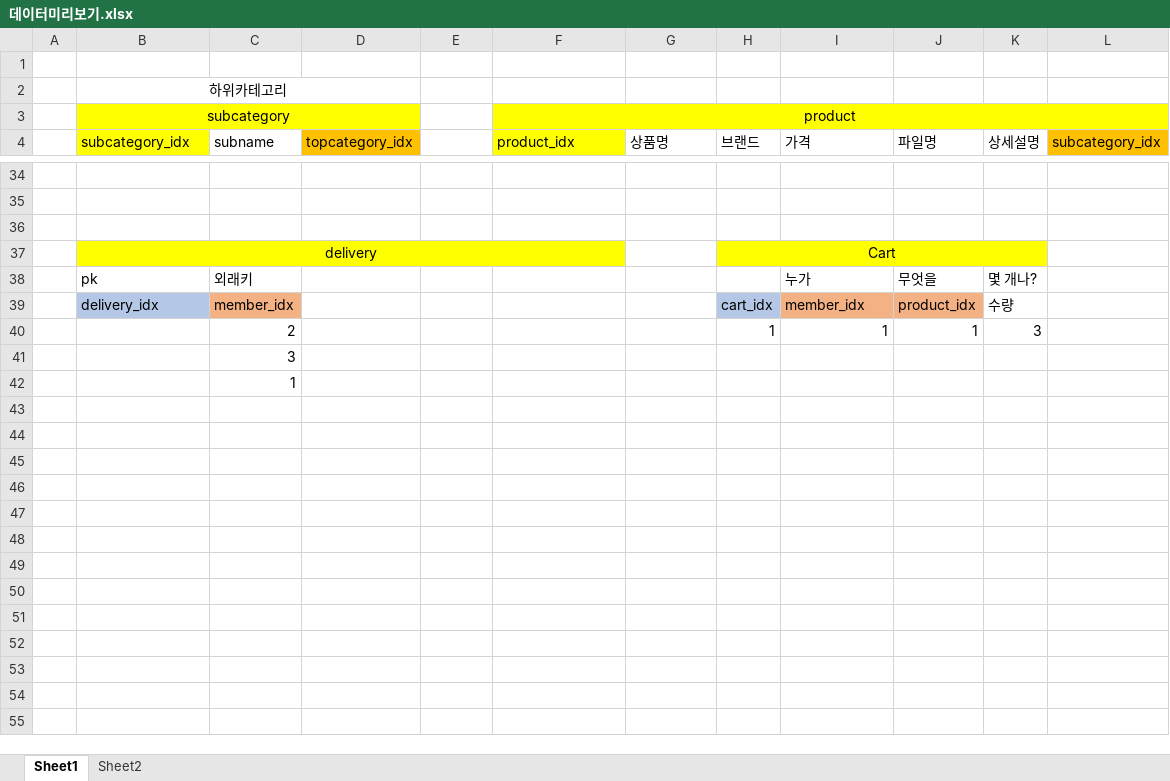
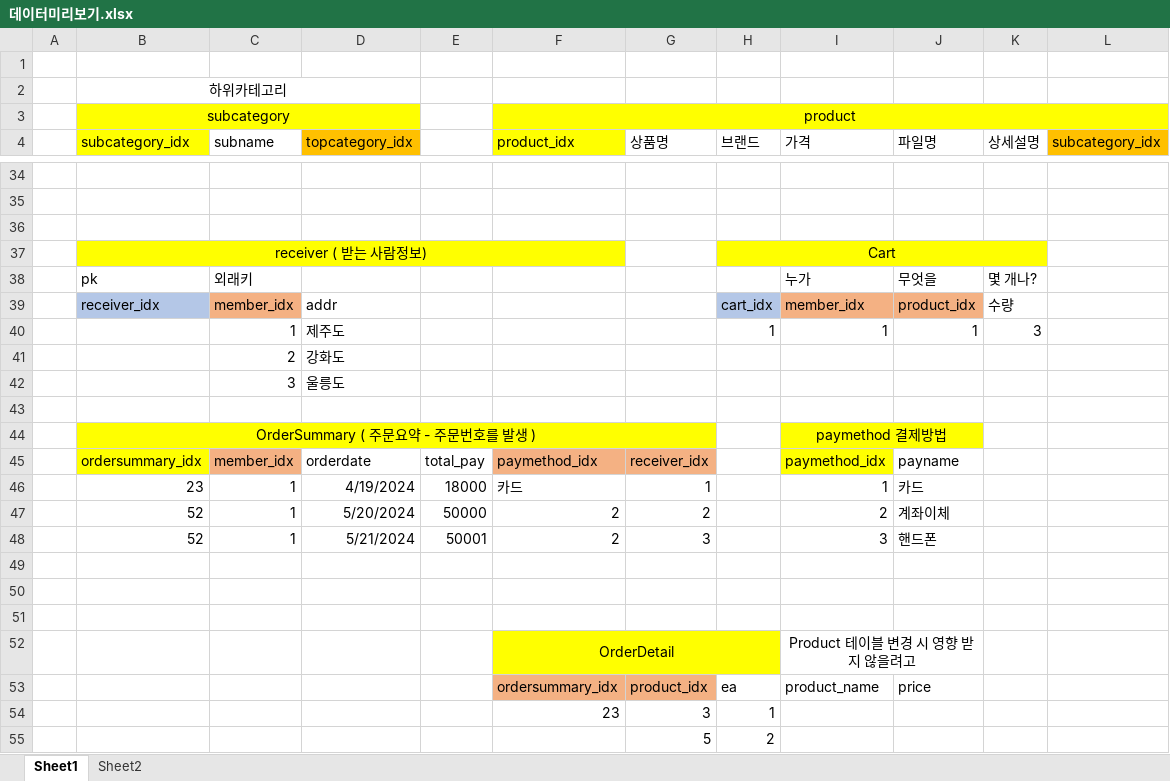
Before and after one commit to multicam202402/spring_workspace, an Excel workbook: Mall/SQL/데이터미리보기.xlsx, sheet Sheet1, drawn as a sheet; only a part is shown, gaps mark what is left out; values as stored, in another font and other column widths than the file's, no borders; addresses are those after the commit; the diff names each change by its address in the sheet, - before the commit and + after, or states it on an @@ line.

```diff
--- a/Mall/SQL/데이터미리보기.xlsx (sheet Sheet1)
+++ b/Mall/SQL/데이터미리보기.xlsx (sheet Sheet1)
-B37 (subcategory_idx): delivery
+B37 (subcategory_idx): receiver ( 받는 사람정보)
-B39 (subcategory_idx): delivery_idx
+B39 (subcategory_idx): receiver_idx
-D39 (topcategory_idx): (empty)
+D39 (topcategory_idx): addr
-C40 (subname): 2
+C40 (subname): 1
-D40 (topcategory_idx): (empty)
+D40 (topcategory_idx): 제주도
+row 41:  |  | 2 | 강화도
+row 42:  |  | 3 | 울릉도
-C43 (subname): 3
+C43 (subname): (empty)
+row 44:  | OrderSummary ( 주문요약 - 주문번호를 발생 ) |  |  |  |  |  |  | paymethod 결제방법
+row 45:  | ordersummary_idx | member_idx | orderdate | total_pay | paymethod_idx | receiver_idx |  | paymethod_idx | payname
+row 46:  | 23 | 1 | 4/19/2024 | 18000 | 카드 | 1 |  | 1 | 카드
+row 47:  | 52 | 1 | 5/20/2024 | 50000 | 2 | 2 |  | 2 | 계좌이체
+row 48:  | 52 | 1 | 5/21/2024 | 50001 | 2 | 3 |  | 3 | 핸드폰
-C49 (subname): 1
+C49 (subname): (empty)
+row 50: (empty)
+row 51: (empty)
+row 52:  |  |  |  |  | OrderDetail |  |  | Product 테이블 변경 시 영향 받지 않을려고
+row 53:  |  |  |  |  | ordersummary_idx | product_idx | ea | product_name | price
+row 54:  |  |  |  |  | 23 | 3 | 1
+row 55:  |  |  |  |  |  | 5 | 2
```
Also changed, not shown: sheet Sheet2, 17 other files.
